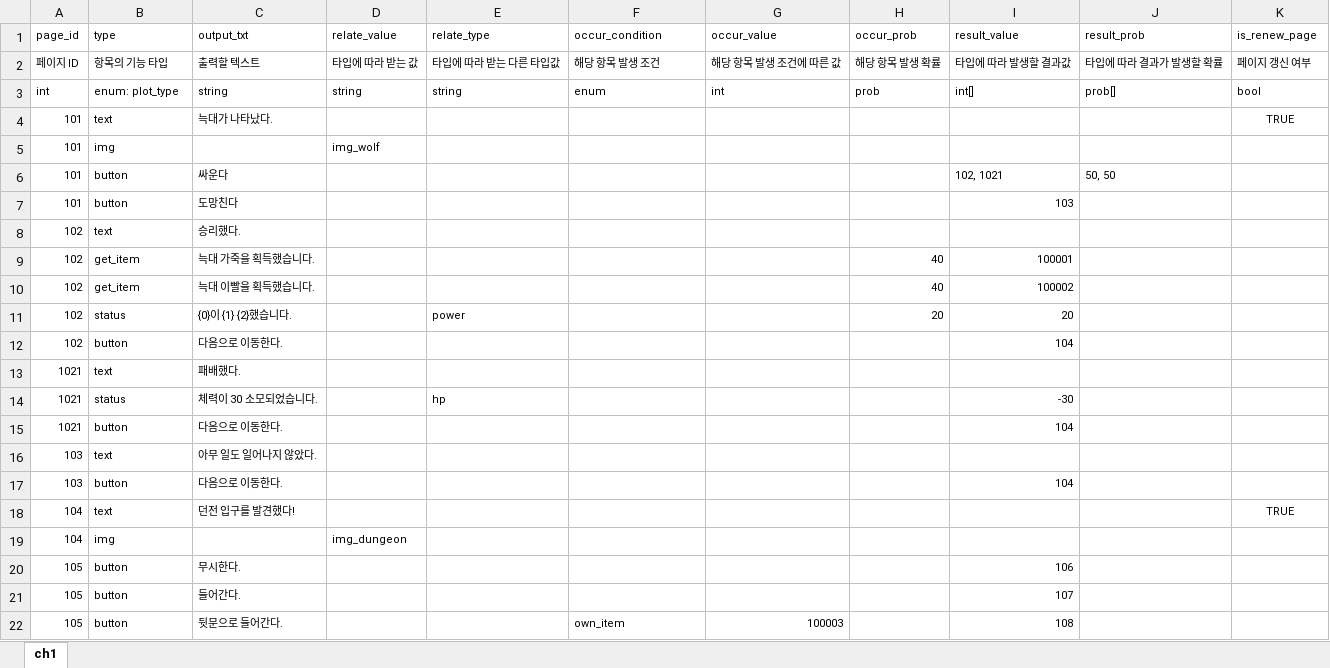
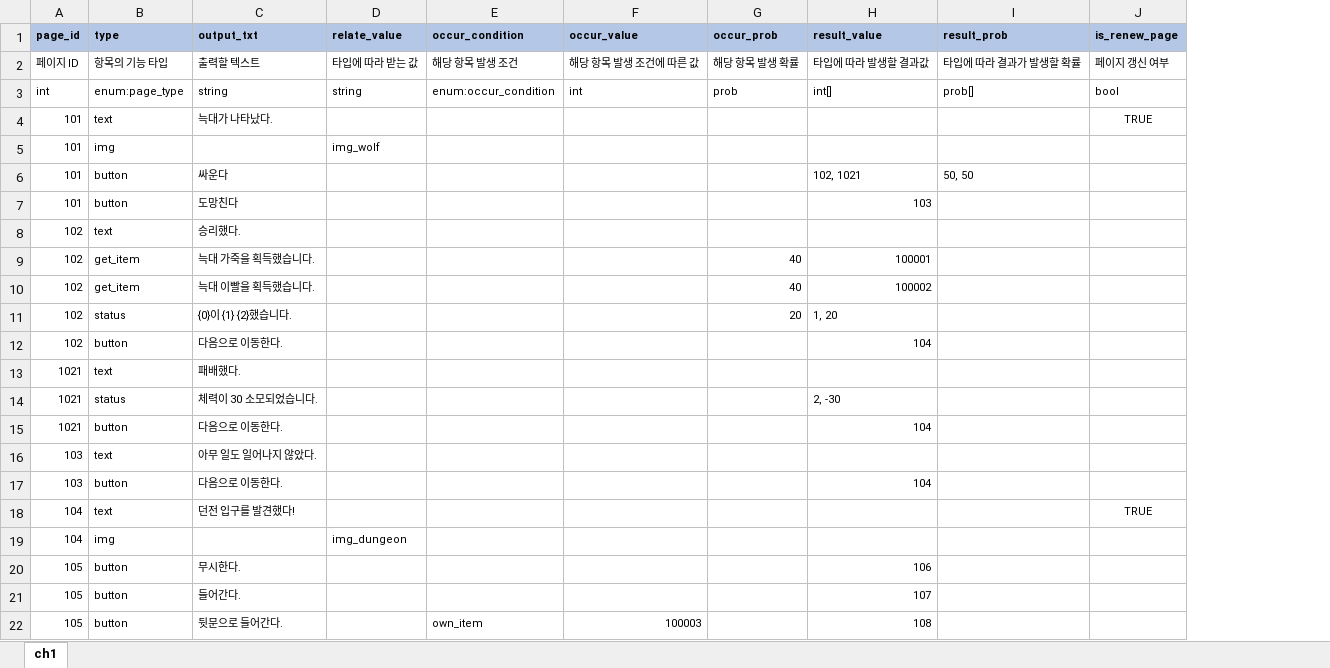
Before and after one commit to YerimYerim/TextRPG, an Excel workbook: Assets/Resource/ExcelData/page.xlsx, sheet ch1, drawn as a sheet; values as stored, in another font and other column widths than the file's, no borders; removed rows and columns are numbered as before the commit, all else as after; the diff names each change by its address in the sheet, - before the commit and + after, or states it on an @@ line.

Commit message:
[woo] 신규 테이블 추가
> page 테이블 컬럼 삭제 및 데이터 타입 일부 수정
> item, status, rarity, enum 테이블 추가

```diff
--- a/Assets/Resource/ExcelData/page.xlsx (sheet ch1)
+++ b/Assets/Resource/ExcelData/page.xlsx (sheet ch1)
-column E (relate_type), rows 2-14: 타입에 따라 받는 다른 타입값 | string |  |  |  |  |  |  |  | power |  |  | hp
@@ A1:D1 fill: none → #B4C7E7, bold: off → on @@
@@ E1:J1 fill: none → #B4C7E7, bold: off → on @@
-B3 (type): enum: plot_type
+B3 (type): enum:page_type
-E3 (occur_condition): enum
+E3 (occur_condition): enum:occur_condition
-H11 (result_value): 20
+H11 (result_value): 1, 20
-H14 (result_value): -30
+H14 (result_value): 2, -30
```
Also changed, not shown: 14 other files.
